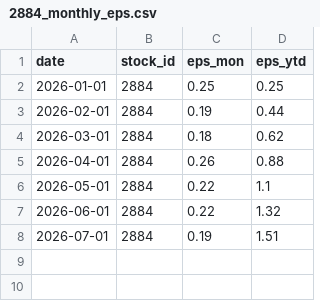
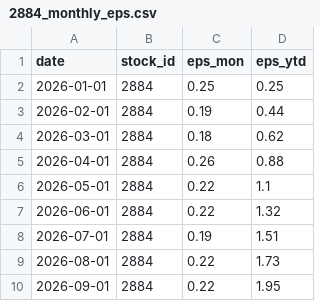
Before and after one commit to zhe-yuan23/stock, a CSV file: data/manual_data/2884/2884_monthly_eps.csv, drawn as a sheet.

```diff
--- a/data/manual_data/2884/2884_monthly_eps.csv
+++ b/data/manual_data/2884/2884_monthly_eps.csv
@@ -8 +8,3 @@ date,stock_id,eps_mon,eps_ytd
 2026-07-01,2884,0.19,1.51
+2026-08-01,2884,0.22,1.73
+2026-09-01,2884,0.22,1.95
```
Also changed, not shown: data/manual_data/2882/2882_monthly_eps.csv, data/manual_data/2883/2883_monthly_eps.csv, 7 other files.
